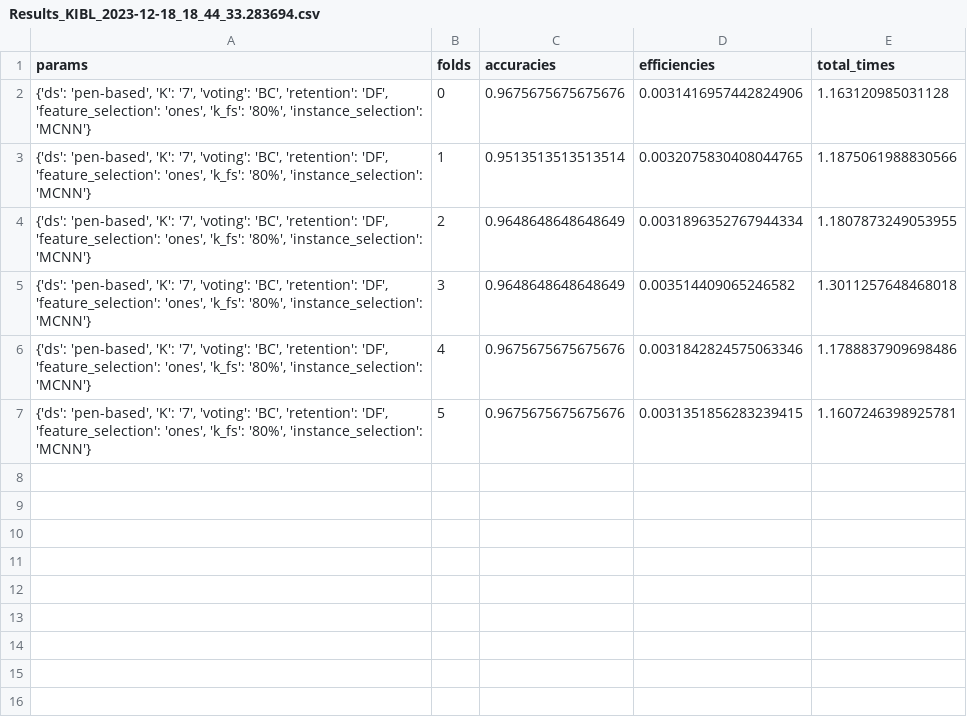
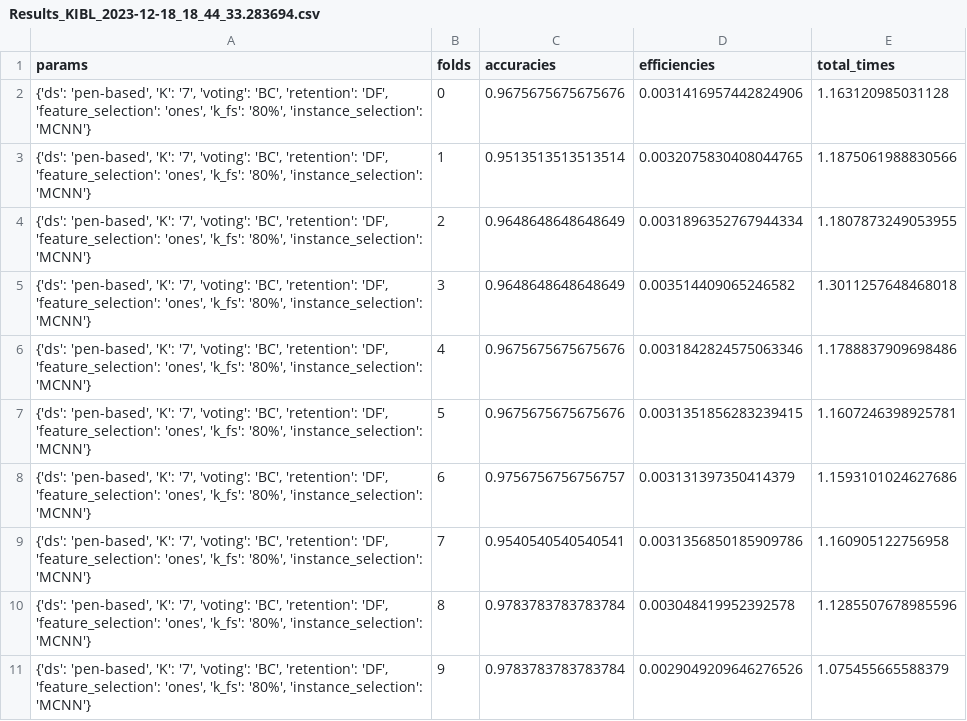
Before and after one commit to MarioROT/IML-MAI, a CSV file: Work3/results/Experiment_Custom_2023-12-18_18_44_33.283694/Results_KIBL_2023-12-18_18_44_33.283694.csv, drawn as a sheet.

```diff
--- a/Work3/results/Experiment_Custom_2023-12-18_18_44_33.283694/Results_KIBL_2023-12-18_18_44_33.283694.csv
+++ b/Work3/results/Experiment_Custom_2023-12-18_18_44_33.283694/Results_KIBL_2023-12-18_18_44_33.283694.csv
@@ -7 +7,5 @@ params,folds,accuracies,efficiencies,total_times
 "{'ds': 'pen-based', 'K': '7', 'voting': 'BC', 'retention': 'DF', 'feature_selection': 'ones', 'k_fs': '80%', 'instance_selection': 'MCNN'}",5,0.9675675675675676,0.0031351856283239415,1.1607246398925781
+"{'ds': 'pen-based', 'K': '7', 'voting': 'BC', 'retention': 'DF', 'feature_selection': 'ones', 'k_fs': '80%', 'instance_selection': 'MCNN'}",6,0.9756756756756757,0.003131397350414379,1.1593101024627686
+"{'ds': 'pen-based', 'K': '7', 'voting': 'BC', 'retention': 'DF', 'feature_selection': 'ones', 'k_fs': '80%', 'instance_selection': 'MCNN'}",7,0.9540540540540541,0.0031356850185909786,1.160905122756958
+"{'ds': 'pen-based', 'K': '7', 'voting': 'BC', 'retention': 'DF', 'feature_selection': 'ones', 'k_fs': '80%', 'instance_selection': 'MCNN'}",8,0.9783783783783784,0.003048419952392578,1.1285507678985596
+"{'ds': 'pen-based', 'K': '7', 'voting': 'BC', 'retention': 'DF', 'feature_selection': 'ones', 'k_fs': '80%', 'instance_selection': 'MCNN'}",9,0.9783783783783784,0.0029049209646276526,1.075455665588379
```
Also changed, not shown: 4 other files.
